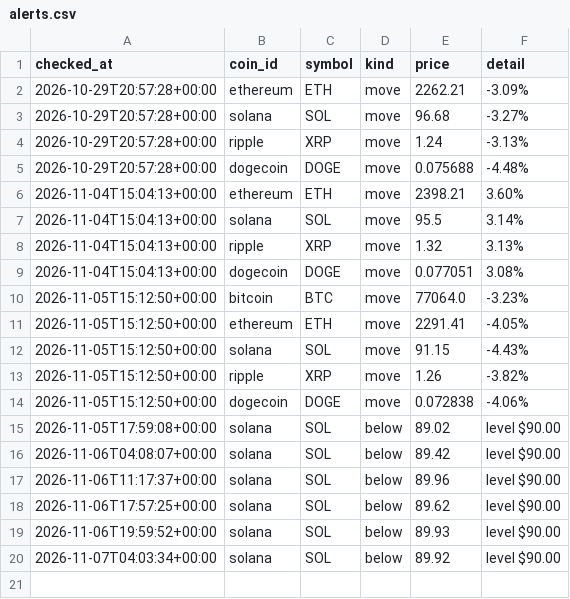
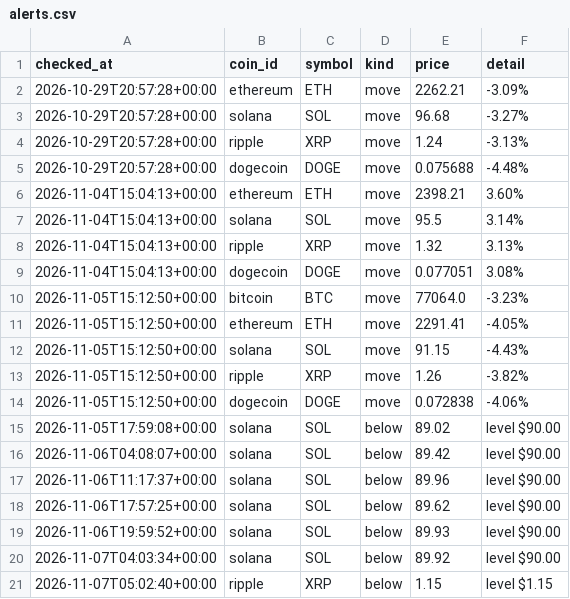
Before and after one commit to niratiiyer/price-tracker, a CSV file: data/alerts.csv, drawn as a sheet; the diff names each change by its address in the sheet, - before the commit and + after, or states it on an @@ line.

```diff
--- a/data/alerts.csv
+++ b/data/alerts.csv
+row 21: 2026-11-07T05:02:40+00:00 | ripple | XRP | below | 1.15 | level $1.15
```
Also changed, not shown: data/prices.csv.
